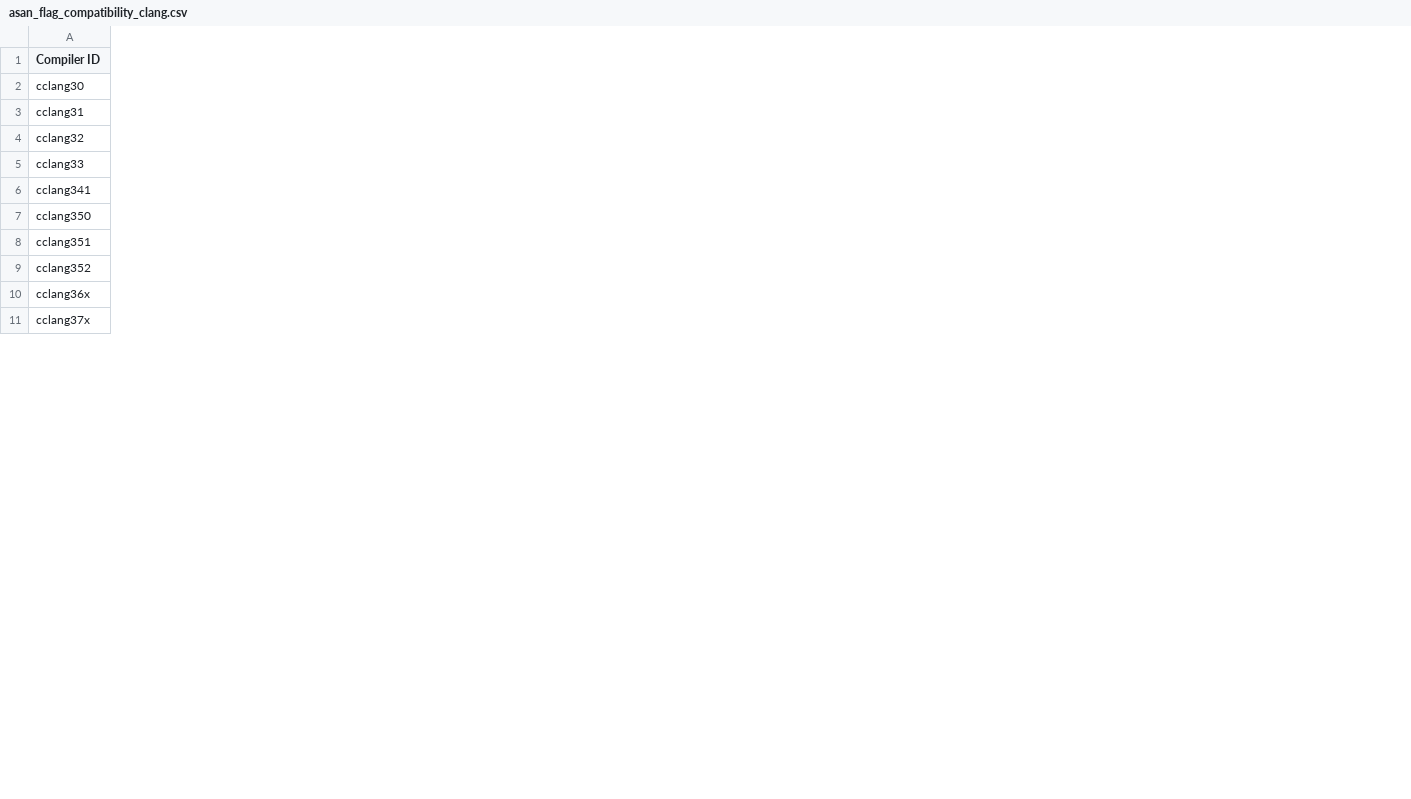
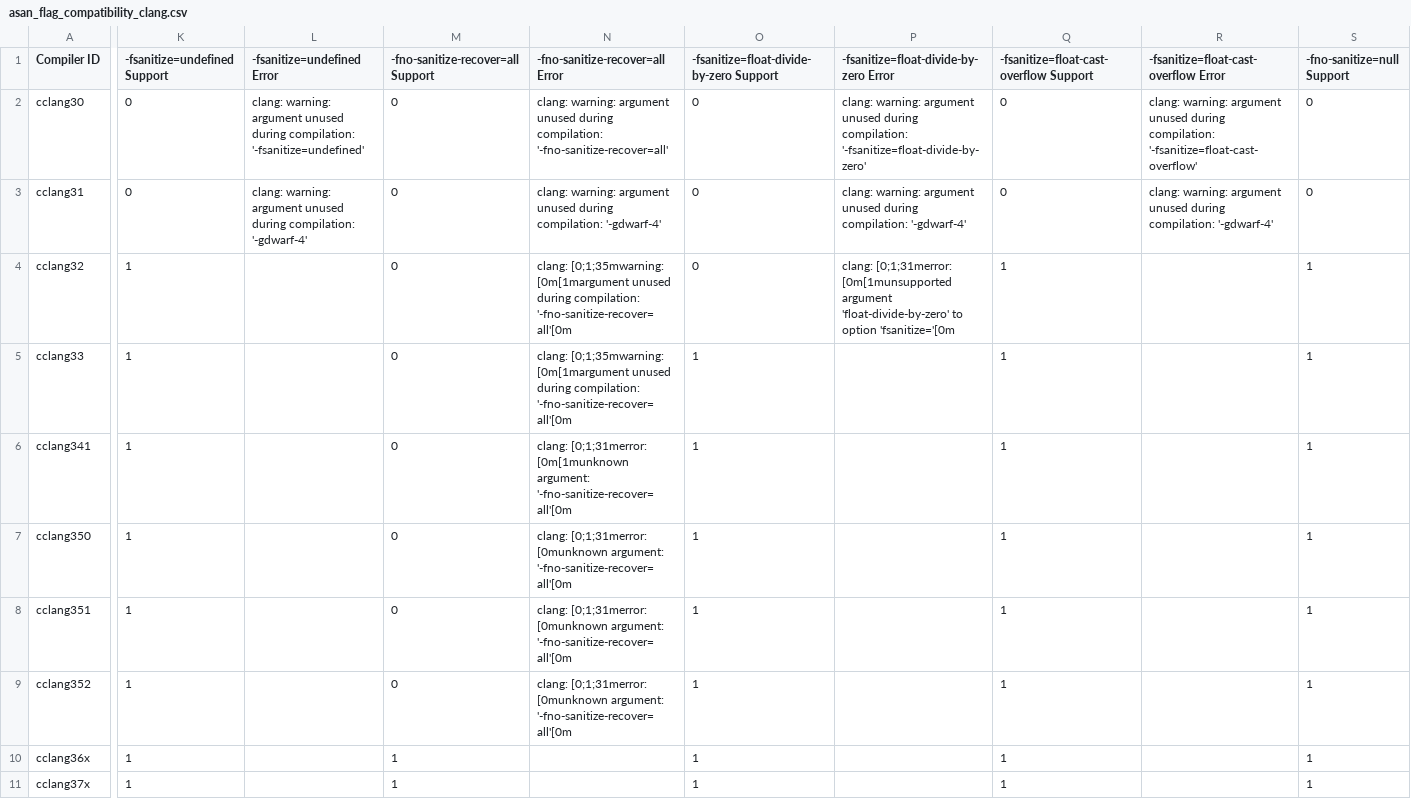
Before and after one commit to bassamadnan/asan-clang, a CSV file: asan_flag_compatibility_clang.csv, drawn as a sheet; only a part is shown, gaps mark what is left out; the diff covers the shown part only; the diff names each change by its address in the sheet, - before the commit and + after, or states it on an @@ line.

Commit message:
add undefined behaviour flags

```diff
--- a/asan_flag_compatibility_clang.csv
+++ b/asan_flag_compatibility_clang.csv
+column K (-fsanitize=undefined Support), rows 2-11: 0 | 0 | 1 | 1 | 1 | 1 | 1 | 1 | 1 | 1
+column L (-fsanitize=undefined Error), rows 2-3: clang: warning: argument unused during compilation: '-fsanitize=undefined' | clang: warning: argument unused during compilation: '-gdwarf-4'
+column M, rows 1-11: -fno-sanitize-recover=all Support | 0 | 0 | 0 | 0 | 0 | 0 | 0 | 0 | 1 | 1
+column N (-fno-sanitize-recover=all Error), rows 2-9: clang: warning: argument unused during compilation: '-fno-sanitize-recover=all' | clang: warning: argument unused during compilation: '-gdwarf-4' | clang: [0;1;35mwarning: [0m[1margument unused during compilation: '-fno-sanitize-recover=all'[0m | clang: [0;1;35mwarning: [0m[1margument unused during compilation: '-fno-sanitize-recover=all'[0m | clang: [0;1;31merror: [0m[1munknown argument: '-fno-sanitize-recover=all'[0m | clang: [0;1;31merror: [0munknown argument: '-fno-sanitize-recover=all'[0m | clang: [0;1;31merror: [0munknown argument: '-fno-sanitize-recover=all'[0m | clang: [0;1;31merror: [0munknown argument: '-fno-sanitize-recover=all'[0m
+column O, rows 1-11: -fsanitize=float-divide-by-zero Support | 0 | 0 | 0 | 1 | 1 | 1 | 1 | 1 | 1 | 1
+column P, rows 1-4: -fsanitize=float-divide-by-zero Error | clang: warning: argument unused during compilation: '-fsanitize=float-divide-by-zero' | clang: warning: argument unused during compilation: '-gdwarf-4' | clang: [0;1;31merror: [0m[1munsupported argument 'float-divide-by-zero' to option 'fsanitize='[0m
+column Q, rows 1-11: -fsanitize=float-cast-overflow Support | 0 | 0 | 1 | 1 | 1 | 1 | 1 | 1 | 1 | 1
+column R, rows 1-3: -fsanitize=float-cast-overflow Error | clang: warning: argument unused during compilation: '-fsanitize=float-cast-overflow' | clang: warning: argument unused during compilation: '-gdwarf-4'
+column S (-fno-sanitize=null Support), rows 2-11: 0 | 0 | 1 | 1 | 1 | 1 | 1 | 1 | 1 | 1
```
Also changed, not shown: 7 added columns and 1 edited cell elsewhere in this file, 1 other file.
